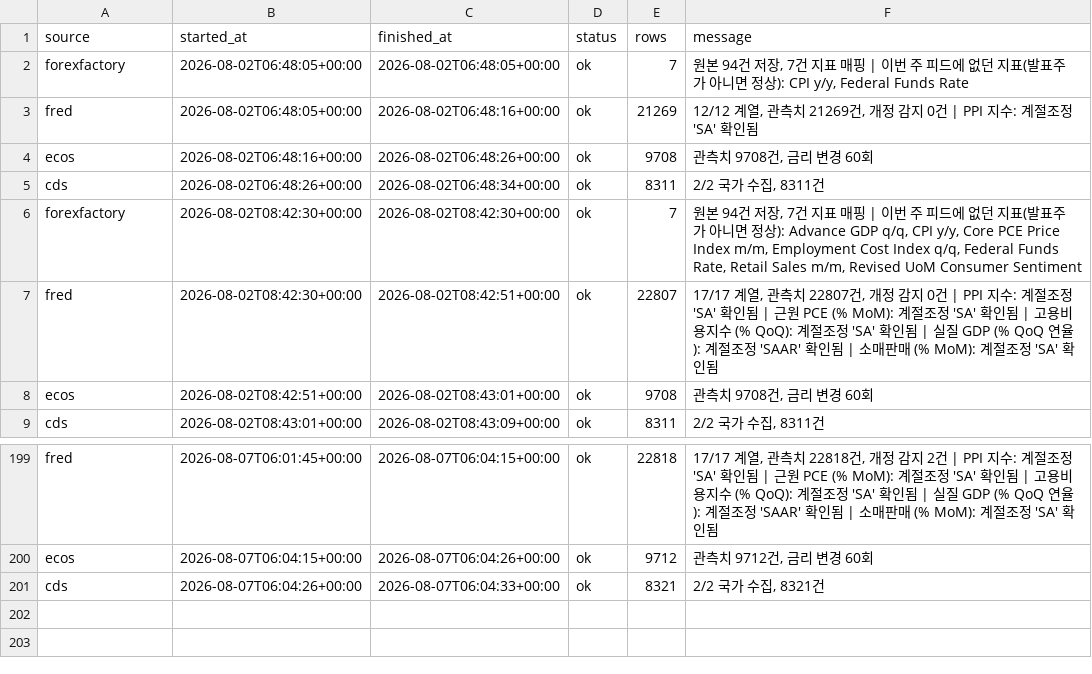
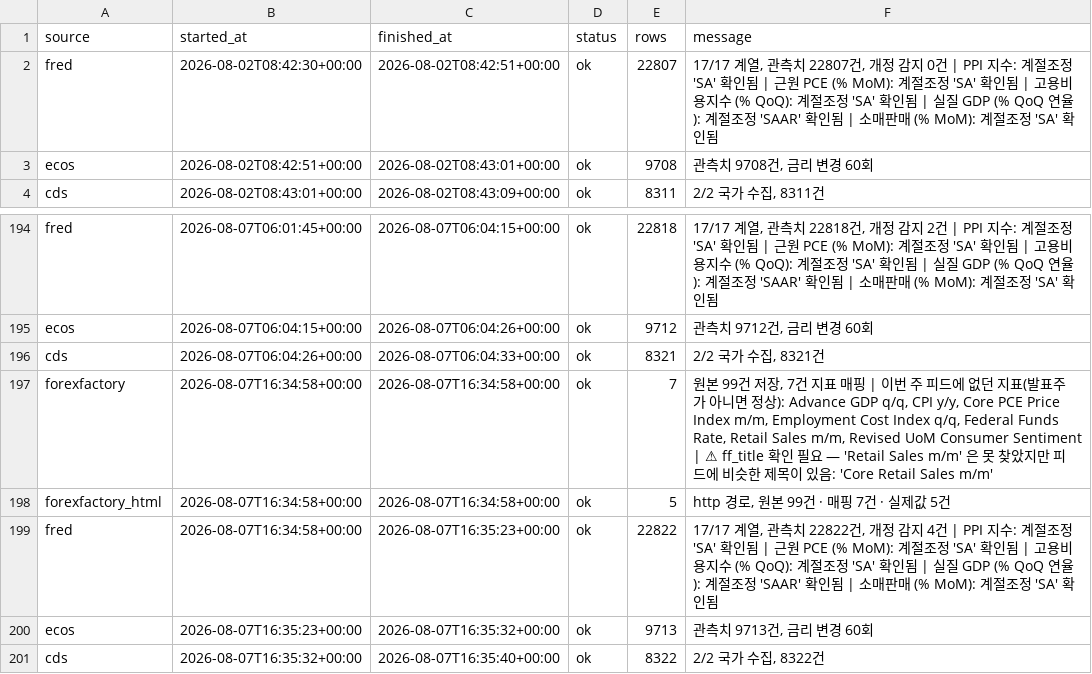
Before and after one commit to greyx9-sketch/macro, a CSV file: data/fetch_log.csv, drawn as a sheet; only a part is shown, gaps mark what is left out; removed rows and columns are numbered as before the commit, all else as after; the diff names each change by its address in the sheet, - before the commit and + after, or states it on an @@ line.

```diff
--- a/data/fetch_log.csv
+++ b/data/fetch_log.csv
-row 2: forexfactory | 2026-08-02T06:48:05+00:00 | 2026-08-02T06:48:05+00:00 | ok | 7 | 원본 94건 저장, 7건 지표 매핑 | 이번 주 피드에 없던 지표(발표주가 아니면 정상): CPI y/y, Federal Funds Rate
-row 3: fred | 2026-08-02T06:48:05+00:00 | 2026-08-02T06:48:16+00:00 | ok | 21269 | 12/12 계열, 관측치 21269건, 개정 감지 0건 | PPI 지수: 계절조정 'SA' 확인됨
-row 4: ecos | 2026-08-02T06:48:16+00:00 | 2026-08-02T06:48:26+00:00 | ok | 9708 | 관측치 9708건, 금리 변경 60회
-row 5: cds | 2026-08-02T06:48:26+00:00 | 2026-08-02T06:48:34+00:00 | ok | 8311 | 2/2 국가 수집, 8311건
-row 6: forexfactory | 2026-08-02T08:42:30+00:00 | 2026-08-02T08:42:30+00:00 | ok | 7 | 원본 94건 저장, 7건 지표 매핑 | 이번 주 피드에 없던 지표(발표주가 아니면 정상): Advance GDP q/q, CPI y/y, Core PCE Price Index m/m, Employment Cost Index q/q, Federal Funds Rate, Retail Sales m/m, Revised UoM Consumer Sentiment
+row 197: forexfactory | 2026-08-07T16:34:58+00:00 | 2026-08-07T16:34:58+00:00 | ok | 7 | 원본 99건 저장, 7건 지표 매핑 | 이번 주 피드에 없던 지표(발표주가 아니면 정상): Advance GDP q/q, CPI y/y, Core PCE Price Index m/m, Employment Cost Index q/q, Federal Funds Rate, Retail Sales m/m, Revised UoM Consumer Sentiment | ⚠ ff_title 확인 필요 — 'Retail Sales m/m' 은 못 찾았지만 피드에 비슷한 제목이 있음: 'Core Retail Sales m/m'
+row 198: forexfactory_html | 2026-08-07T16:34:58+00:00 | 2026-08-07T16:34:58+00:00 | ok | 5 | http 경로, 원본 99건 · 매핑 7건 · 실제값 5건
+row 199: fred | 2026-08-07T16:34:58+00:00 | 2026-08-07T16:35:23+00:00 | ok | 22822 | 17/17 계열, 관측치 22822건, 개정 감지 4건 | PPI 지수: 계절조정 'SA' 확인됨 | 근원 PCE (% MoM): 계절조정 'SA' 확인됨 | 고용비용지수 (% QoQ): 계절조정 'SA' 확인됨 | 실질 GDP (% QoQ 연율): 계절조정 'SAAR' 확인됨 | 소매판매 (% MoM): 계절조정 'SA' 확인됨
+row 200: ecos | 2026-08-07T16:35:23+00:00 | 2026-08-07T16:35:32+00:00 | ok | 9713 | 관측치 9713건, 금리 변경 60회
+row 201: cds | 2026-08-07T16:35:32+00:00 | 2026-08-07T16:35:40+00:00 | ok | 8322 | 2/2 국가 수집, 8322건
```
Also changed, not shown: data/revisions.csv, 4 other files.
